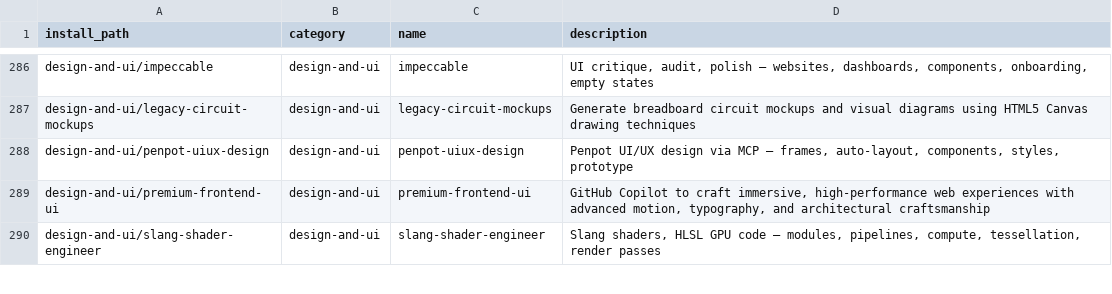
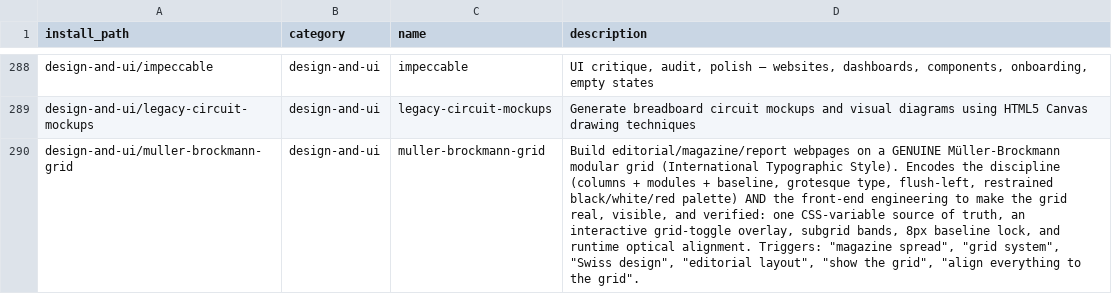
Before and after one commit to mouadja02/skills, a TSV file: docs/manifest.tsv, drawn as a sheet; only a part is shown, gaps mark what is left out; the shorter side is filled out with more unchanged rows; the diff covers the shown part only; the diff names each change by its address in the sheet, - before the commit and + after, or states it on an @@ line.

```diff
--- a/docs/manifest.tsv
+++ b/docs/manifest.tsv
+row 290: design-and-ui/muller-brockmann-grid | design-and-ui | muller-brockmann-grid | Build editorial/magazine/report webpages on a GENUINE Müller-Brockmann modular grid (International Typographic Style). Encodes the discipline (columns + modules + baseline, grotesque type, flush-left, restrained black/white/red palette) AND the front-end engineering to make the grid real, visible, and verified: one CSS-variable source of truth, an interactive grid-toggle overlay, subgrid bands, 8px baseline lock, and runtime optical alignment. Triggers: "magazine spread", "grid system", "Swiss design", "editorial layout", "show the grid", "align everything to the grid".
```
Also changed, not shown: 4 added rows and 4 removed rows elsewhere in this file, 8 other files.
